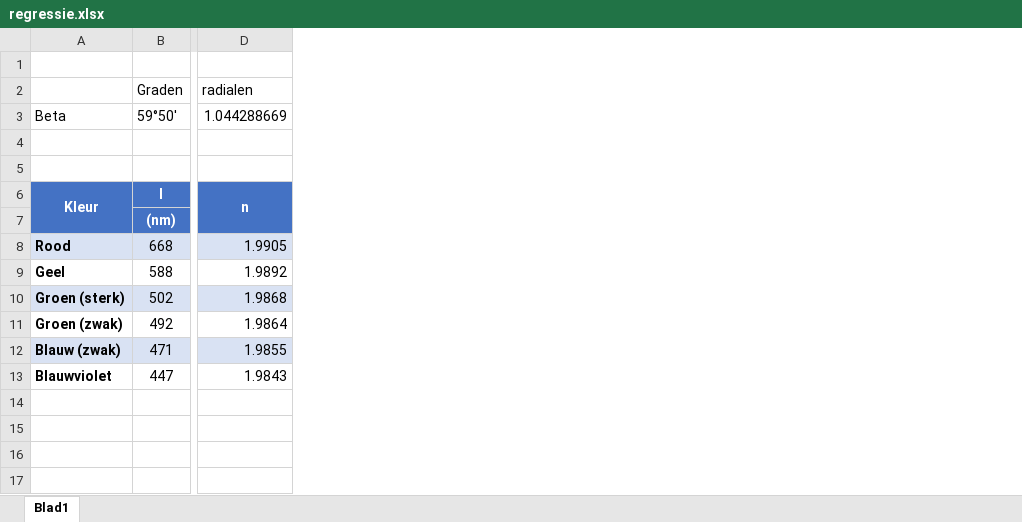
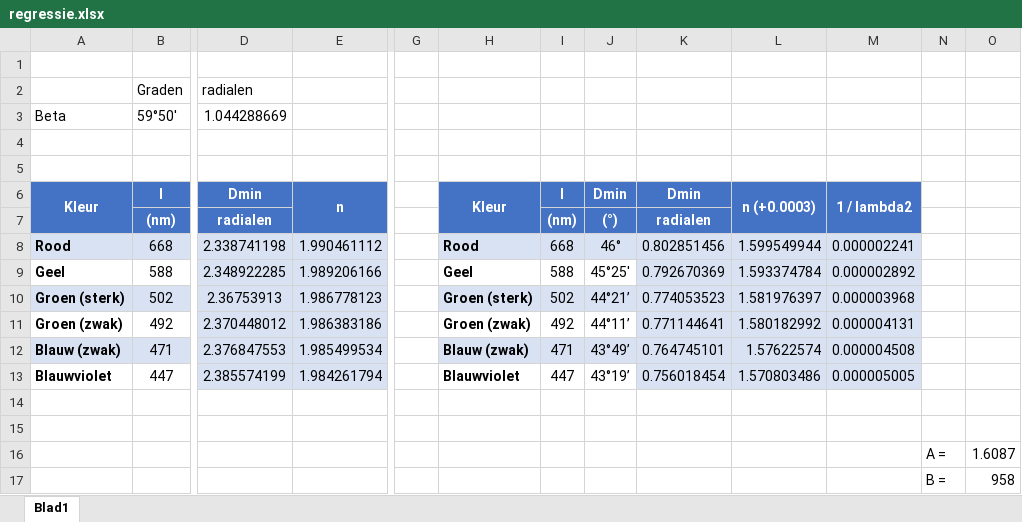
Before and after one commit to Lentosy/Schakelprogramma-Informatica, an Excel workbook: Semester 1/Mechanica, optica en moderne fysica/Labo_s_en_oefeningenzittingen/regressie.xlsx, sheet Blad1, drawn as a sheet; only a part is shown, gaps mark what is left out; values as stored, in another font and other column widths than the file's, no borders; charts and pictures not drawn; removed rows and columns are numbered as before the commit, all else as after; rows hold the shown columns only; the diff names each change by its address in the sheet, - before the commit and + after, or states it on an @@ line.

```diff
--- a/Semester 1/Mechanica, optica en moderne fysica/Labo_s_en_oefeningenzittingen/regressie.xlsx (sheet Blad1)
+++ b/Semester 1/Mechanica, optica en moderne fysica/Labo_s_en_oefeningenzittingen/regressie.xlsx (sheet Blad1)
-column D, rows 2-13: radialen | 1.044288669 |  |  | n |  | 1.9905 | 1.9892 | 1.9868 | 1.9864 | 1.9855 | 1.9843
+column D, rows 2-13: radialen | 1.044288669 |  |  | Dmin | radialen | 2.338741198 | 2.348922285 | 2.36753913 | 2.370448012 | 2.376847553 | 2.385574199
+column E, rows 6-13: n |  | 1.990461112 | 1.989206166 | 1.986778123 | 1.986383186 | 1.985499534 | 1.984261794
+column G, empty
+column H, rows 6-13: Kleur |  | Rood | Geel | Groen (sterk) | Groen (zwak) | Blauw (zwak) | Blauwviolet
+column I, rows 6-13: l | (nm) | 668 | 588 | 502 | 492 | 471 | 447
+column J, rows 6-13: Dmin | (°) | 46° | 45°25' | 44°21’ | 44°11’ | 43°49’ | 43°19’
+column K, rows 6-13: Dmin | radialen | 0.802851456 | 0.792670369 | 0.774053523 | 0.771144641 | 0.764745101 | 0.756018454
+column L, rows 6-13: n (+0.0003) |  | 1.599549944 | 1.593374784 | 1.581976397 | 1.580182992 | 1.57622574 | 1.570803486
+column M, rows 6-13: 1 / lambda2 |  | 0.000002241 | 0.000002892 | 0.000003968 | 0.000004131 | 0.000004508 | 0.000005005
+column N, empty
+column O, empty
+row 14: (empty)
+row 15: (empty)
+row 16:  |  |  |  |  |  |  |  |  |  |  | A = | 1.6087
+row 17:  |  |  |  |  |  |  |  |  |  |  | B = | 958
```
Also changed, not shown: charts or pictures, Semester 1/Discrete Wiskunde/oefeningen/Grafen/03.xlsx, 5 other files.
